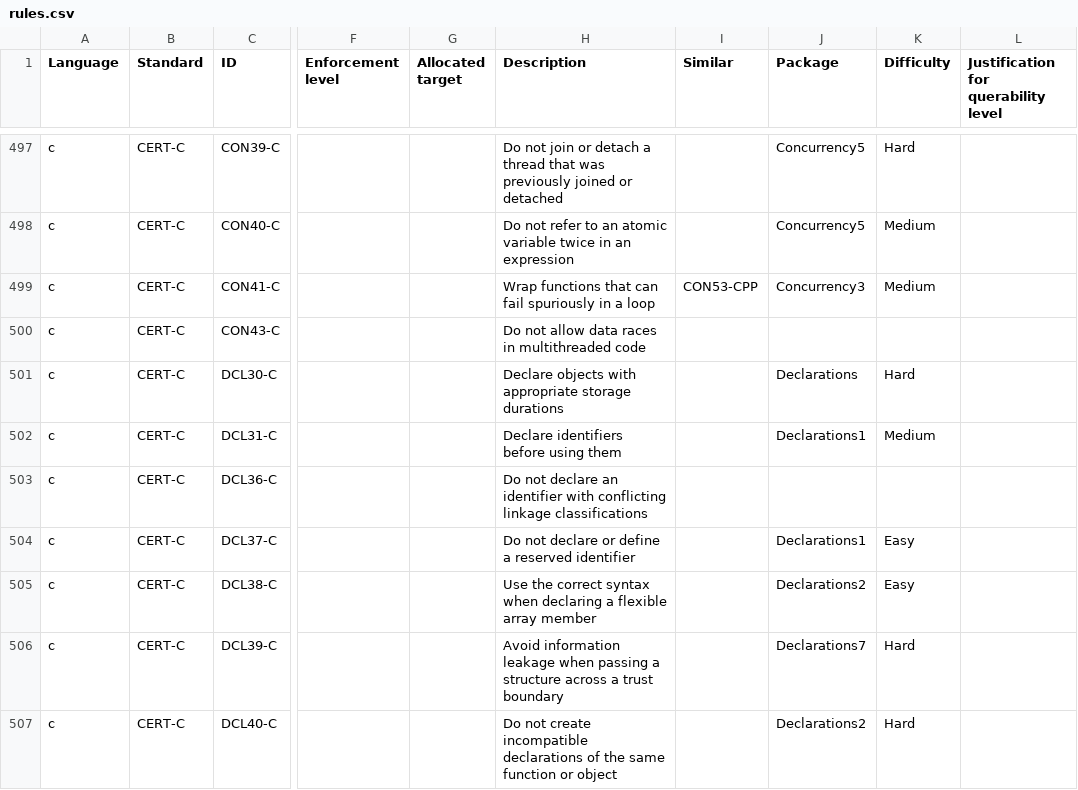
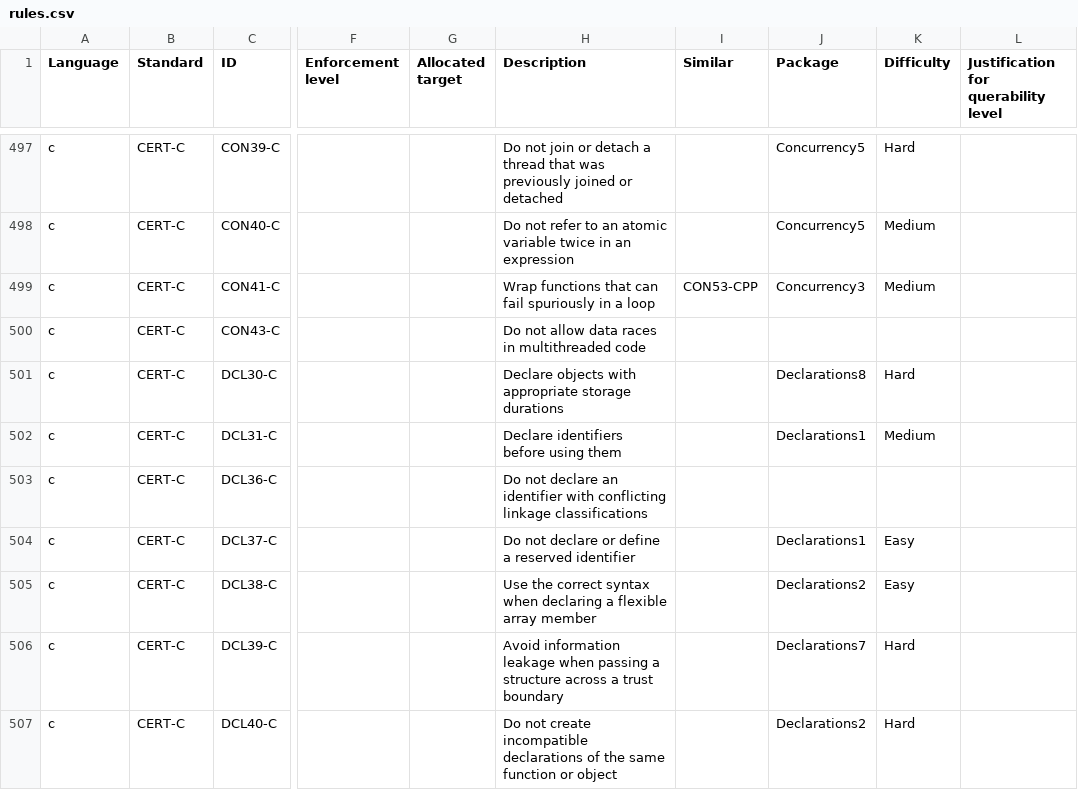
Before and after one commit to github/codeql-coding-standards, a CSV file: rules.csv, drawn as a sheet; only a part is shown, gaps mark what is left out; the diff names each change by its address in the sheet, - before the commit and + after, or states it on an @@ line.

Commit message:
Declarations8: add rule DCL30-C

```diff
--- a/rules.csv
+++ b/rules.csv
-J501 (Package): Declarations
+J501 (Package): Declarations8
```
Also changed, not shown: 8 other files.
